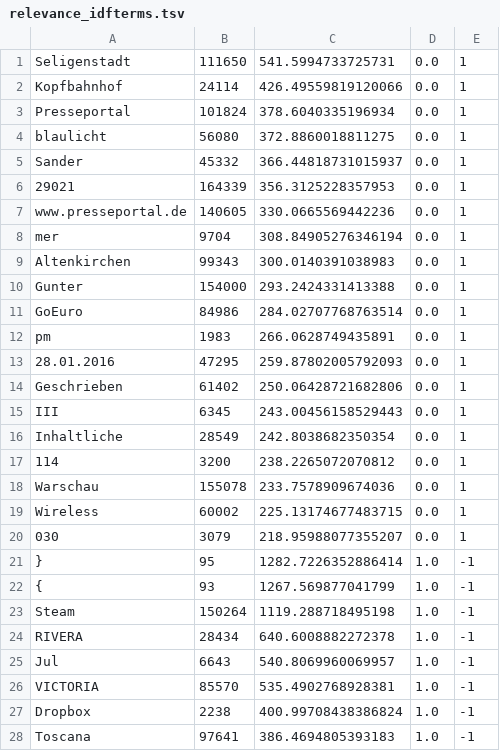
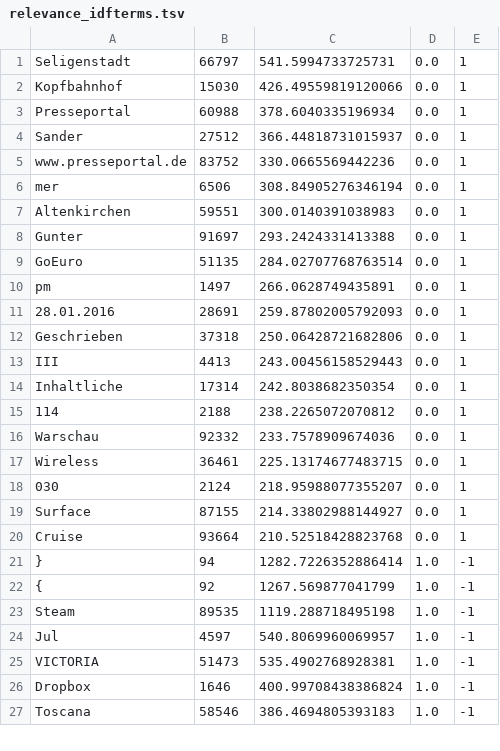
Before and after one commit to tudarmstadt-lt/AB-Sentiment, a TSV file: data/features/relevance_idfterms.tsv, drawn as a sheet; only a part is shown; the diff covers the shown part only.

```diff
--- a/data/features/relevance_idfterms.tsv
+++ b/data/features/relevance_idfterms.tsv
@@ -1,28 +1,27 @@
-Seligenstadt	111650	541.5994733725731	0.0	1
-Kopfbahnhof	24114	426.49559819120066	0.0	1
-Presseportal	101824	378.6040335196934	0.0	1
-blaulicht	56080	372.8860018811275	0.0	1
-Sander	45332	366.44818731015937	0.0	1
-29021	164339	356.3125228357953	0.0	1
-www.presseportal.de	140605	330.0665569442236	0.0	1
-mer	9704	308.84905276346194	0.0	1
-Altenkirchen	99343	300.0140391038983	0.0	1
-Gunter	154000	293.2424331413388	0.0	1
-GoEuro	84986	284.02707768763514	0.0	1
-pm	1983	266.0628749435891	0.0	1
-28.01.2016	47295	259.87802005792093	0.0	1
-Geschrieben	61402	250.06428721682806	0.0	1
-III	6345	243.00456158529443	0.0	1
-Inhaltliche	28549	242.8038682350354	0.0	1
-114	3200	238.2265072070812	0.0	1
-Warschau	155078	233.7578909674036	0.0	1
-Wireless	60002	225.13174677483715	0.0	1
-030	3079	218.95988077355207	0.0	1
-}	95	1282.7226352886414	1.0	-1
-{	93	1267.569877041799	1.0	-1
-Steam	150264	1119.288718495198	1.0	-1
-RIVERA	28434	640.6008882272378	1.0	-1
-Jul	6643	540.8069960069957	1.0	-1
-VICTORIA	85570	535.4902768928381	1.0	-1
-Dropbox	2238	400.99708438386824	1.0	-1
-Toscana	97641	386.4694805393183	1.0	-1
+Seligenstadt	66797	541.5994733725731	0.0	1
+Kopfbahnhof	15030	426.49559819120066	0.0	1
+Presseportal	60988	378.6040335196934	0.0	1
+Sander	27512	366.44818731015937	0.0	1
+www.presseportal.de	83752	330.0665569442236	0.0	1
+mer	6506	308.84905276346194	0.0	1
+Altenkirchen	59551	300.0140391038983	0.0	1
+Gunter	91697	293.2424331413388	0.0	1
+GoEuro	51135	284.02707768763514	0.0	1
+pm	1497	266.0628749435891	0.0	1
+28.01.2016	28691	259.87802005792093	0.0	1
+Geschrieben	37318	250.06428721682806	0.0	1
+III	4413	243.00456158529443	0.0	1
+Inhaltliche	17314	242.8038682350354	0.0	1
+114	2188	238.2265072070812	0.0	1
+Warschau	92332	233.7578909674036	0.0	1
+Wireless	36461	225.13174677483715	0.0	1
+030	2124	218.95988077355207	0.0	1
+Surface	87155	214.33802988144927	0.0	1
+Cruise	93664	210.52518428823768	0.0	1
+}	94	1282.7226352886414	1.0	-1
+{	92	1267.569877041799	1.0	-1
+Steam	89535	1119.288718495198	1.0	-1
+Jul	4597	540.8069960069957	1.0	-1
+VICTORIA	51473	535.4902768928381	1.0	-1
+Dropbox	1646	400.99708438386824	1.0	-1
+Toscana	58546	386.4694805393183	1.0	-1
```
Also changed, not shown: 4 added rows, 3 removed rows and 9 edited cells elsewhere in this file, data/features/aspect_coarse_idfterms.tsv, data/features/aspect_idfterms.tsv, 2 other files.
